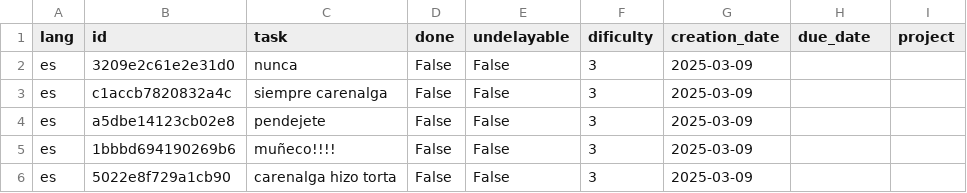
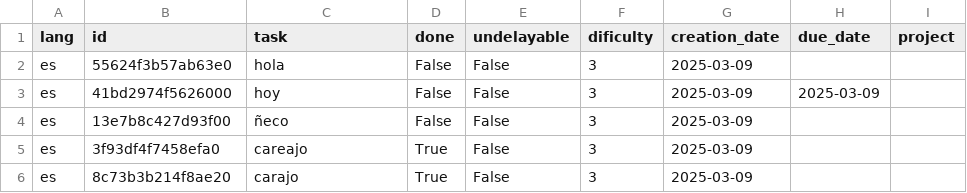
Before and after one commit to dothedada/solo5, a CSV file: data/tasks/tasks.csv, drawn as a sheet.

```diff
--- a/data/tasks/tasks.csv
+++ b/data/tasks/tasks.csv
@@ -1,6 +1,6 @@
 lang,id,task,done,undelayable,dificulty,creation_date,due_date,project
-es,3209e2c61e2e31d0,nunca,False,False,3,2025-03-09,,
-es,c1accb7820832a4c,siempre carenalga,False,False,3,2025-03-09,,
-es,a5dbe14123cb02e8,pendejete,False,False,3,2025-03-09,,
-es,1bbbd694190269b6,muñeco!!!!,False,False,3,2025-03-09,,
-es,5022e8f729a1cb90,carenalga hizo torta,False,False,3,2025-03-09,,
+es,55624f3b57ab63e0,hola,False,False,3,2025-03-09,,
+es,41bd2974f5626000,hoy,False,False,3,2025-03-09,2025-03-09,
+es,13e7b8c427d93f00,ñeco,False,False,3,2025-03-09,,
+es,3f93df4f7458efa0,careajo,True,False,3,2025-03-09,,
+es,8c73b3b214f8ae20,carajo,True,False,3,2025-03-09,,
```
Also changed, not shown: 3 other files.
